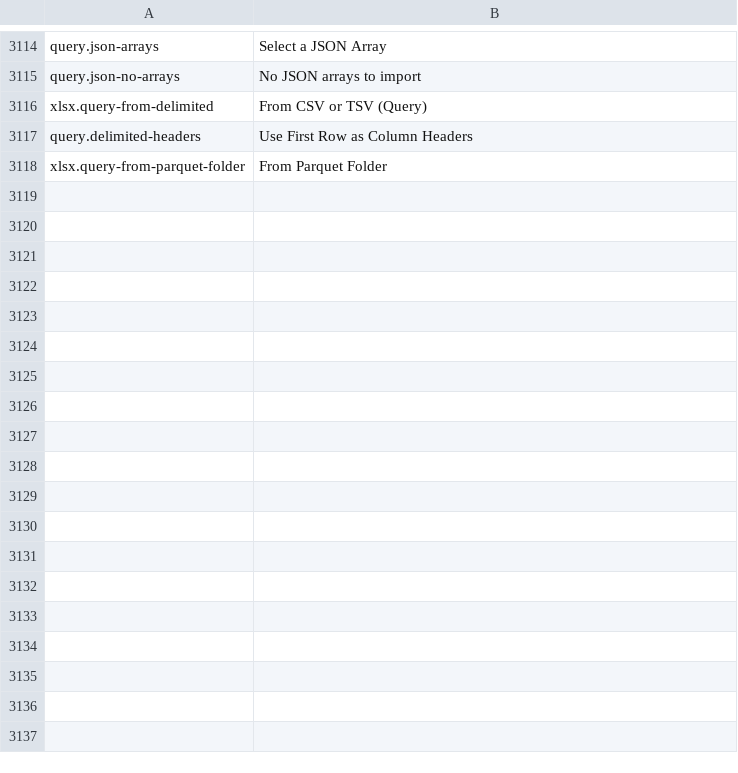
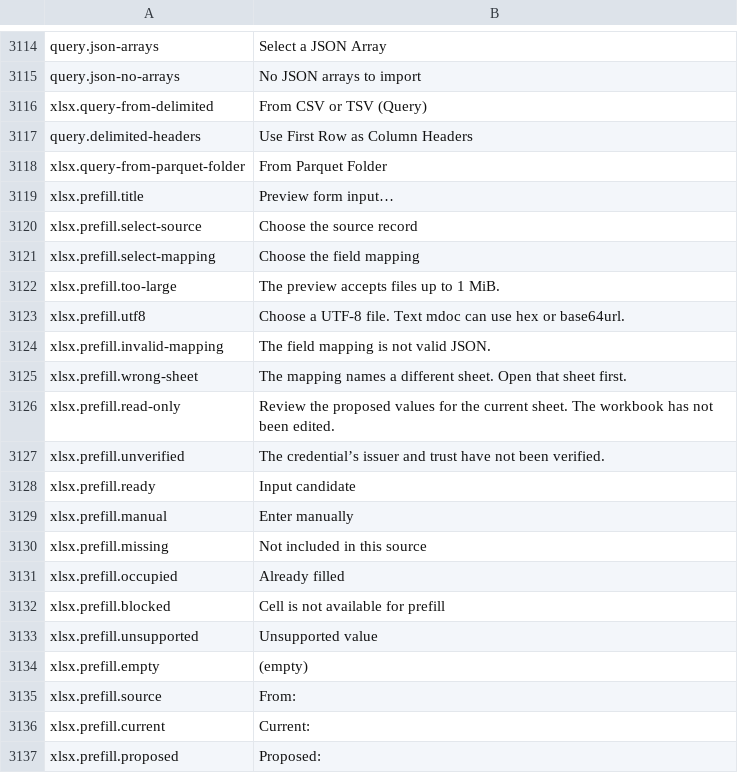
Before and after one commit to masanork/ibis-office, a TSV file: crates/ibis-office-base/i18n/en/xlsx.tsv, drawn as a sheet; only a part is shown, gaps mark what is left out; the diff names each change by its address in the sheet, - before the commit and + after, or states it on an @@ line.

```diff
--- a/crates/ibis-office-base/i18n/en/xlsx.tsv
+++ b/crates/ibis-office-base/i18n/en/xlsx.tsv
+row 3119: xlsx.prefill.title | Preview form input…
+row 3120: xlsx.prefill.select-source | Choose the source record
+row 3121: xlsx.prefill.select-mapping | Choose the field mapping
+row 3122: xlsx.prefill.too-large | The preview accepts files up to 1 MiB.
+row 3123: xlsx.prefill.utf8 | Choose a UTF-8 file. Text mdoc can use hex or base64url.
+row 3124: xlsx.prefill.invalid-mapping | The field mapping is not valid JSON.
+row 3125: xlsx.prefill.wrong-sheet | The mapping names a different sheet. Open that sheet first.
+row 3126: xlsx.prefill.read-only | Review the proposed values for the current sheet. The workbook has not been edited.
+row 3127: xlsx.prefill.unverified | The credential’s issuer and trust have not been verified.
+row 3128: xlsx.prefill.ready | Input candidate
+row 3129: xlsx.prefill.manual | Enter manually
+row 3130: xlsx.prefill.missing | Not included in this source
+row 3131: xlsx.prefill.occupied | Already filled
+row 3132: xlsx.prefill.blocked | Cell is not available for prefill
+row 3133: xlsx.prefill.unsupported | Unsupported value
+row 3134: xlsx.prefill.empty | (empty)
+row 3135: xlsx.prefill.source | From:
+row 3136: xlsx.prefill.current | Current:
+row 3137: xlsx.prefill.proposed | Proposed:
```
Also changed, not shown: crates/ibis-office-base/i18n/ja/xlsx.tsv, 11 other files.
